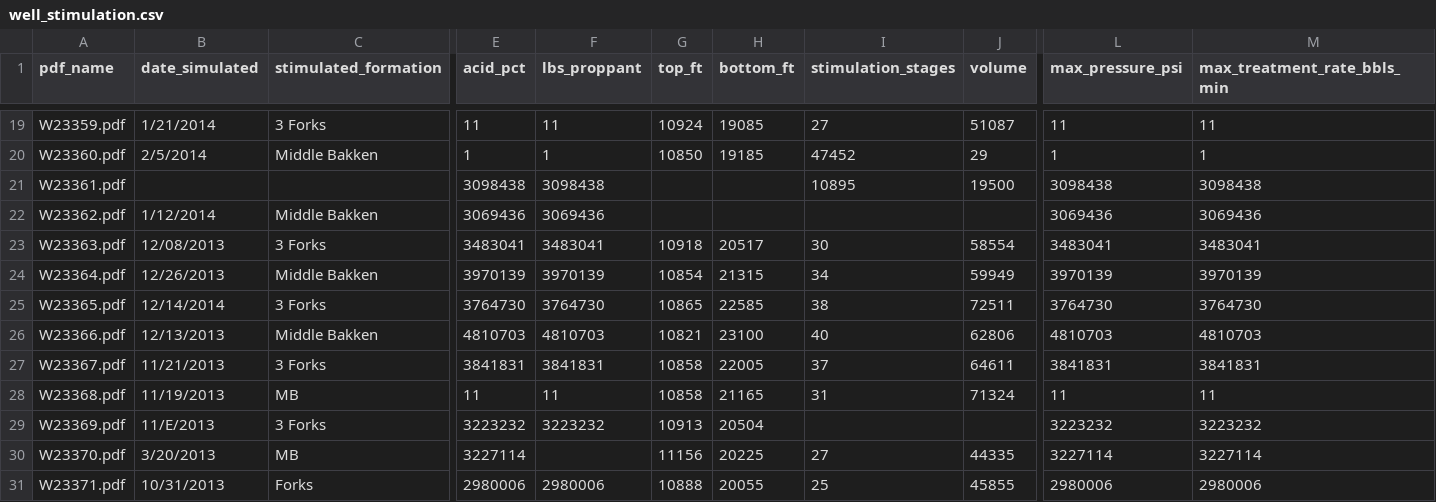
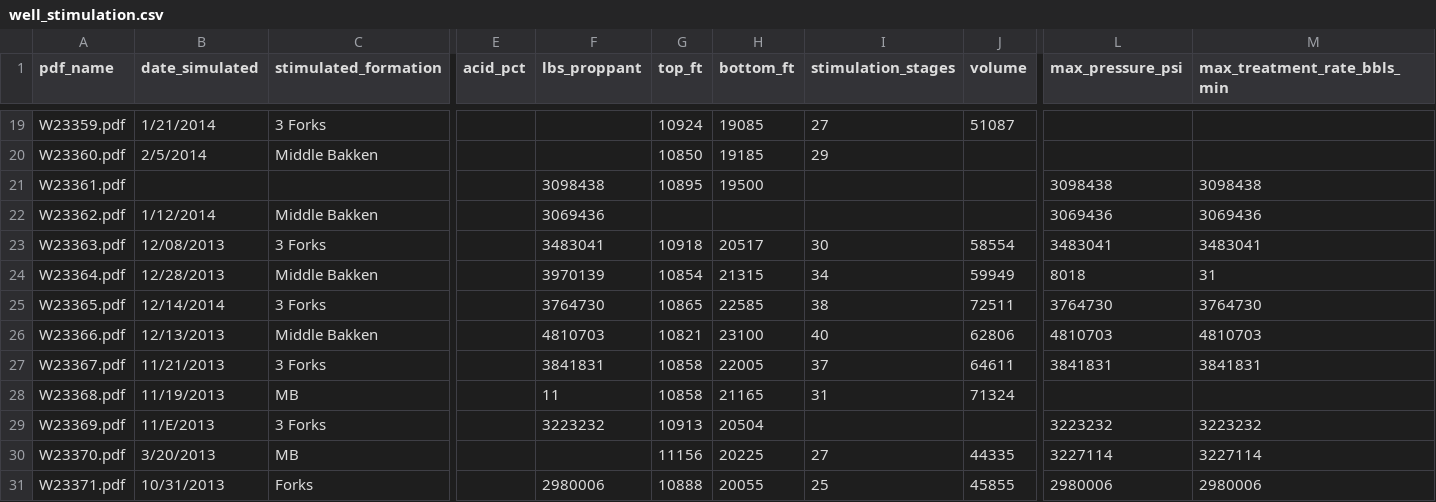
Before and after one commit to Xin-tong-Jiang/Oil-Wells-Data-Wrangling, a CSV file: well_stimulation.csv, drawn as a sheet; only a part is shown, gaps mark what is left out; the diff covers the shown part only; the diff names each change by its address in the sheet, - before the commit and + after, or states it on an @@ line.

Commit message:
Update well_stimulation.csv

```diff
--- a/well_stimulation.csv
+++ b/well_stimulation.csv
-E19 (acid_pct): 11
+E19 (acid_pct): (empty)
-F19 (lbs_proppant): 11
+F19 (lbs_proppant): (empty)
-L19 (max_pressure_psi): 11
+L19 (max_pressure_psi): (empty)
-M19 (max_treatment_rate_bbls_min): 11
+M19 (max_treatment_rate_bbls_min): (empty)
-E20 (acid_pct): 1
+E20 (acid_pct): (empty)
-F20 (lbs_proppant): 1
+F20 (lbs_proppant): (empty)
-I20 (stimulation_stages): 47452
+I20 (stimulation_stages): 29
-J20 (volume): 29
+J20 (volume): (empty)
-L20 (max_pressure_psi): 1
+L20 (max_pressure_psi): (empty)
-M20 (max_treatment_rate_bbls_min): 1
+M20 (max_treatment_rate_bbls_min): (empty)
-E21 (acid_pct): 3098438
+E21 (acid_pct): (empty)
-G21 (top_ft): (empty)
+G21 (top_ft): 10895
-H21 (bottom_ft): (empty)
+H21 (bottom_ft): 19500
-I21 (stimulation_stages): 10895
+I21 (stimulation_stages): (empty)
-J21 (volume): 19500
+J21 (volume): (empty)
-E22 (acid_pct): 3069436
+E22 (acid_pct): (empty)
-E23 (acid_pct): 3483041
+E23 (acid_pct): (empty)
-B24 (date_simulated): 12/26/2013
+B24 (date_simulated): 12/28/2013
-E24 (acid_pct): 3970139
+E24 (acid_pct): (empty)
-L24 (max_pressure_psi): 3970139
+L24 (max_pressure_psi): 8018
-M24 (max_treatment_rate_bbls_min): 3970139
+M24 (max_treatment_rate_bbls_min): 31
-E25 (acid_pct): 3764730
+E25 (acid_pct): (empty)
-E26 (acid_pct): 4810703
+E26 (acid_pct): (empty)
-E27 (acid_pct): 3841831
+E27 (acid_pct): (empty)
-E28 (acid_pct): 11
+E28 (acid_pct): (empty)
-L28 (max_pressure_psi): 11
+L28 (max_pressure_psi): (empty)
-M28 (max_treatment_rate_bbls_min): 11
+M28 (max_treatment_rate_bbls_min): (empty)
-E29 (acid_pct): 3223232
+E29 (acid_pct): (empty)
-E30 (acid_pct): 3227114
+E30 (acid_pct): (empty)
-E31 (acid_pct): 2980006
+E31 (acid_pct): (empty)
```
Also changed, not shown: 92 edited cells elsewhere in this file.
